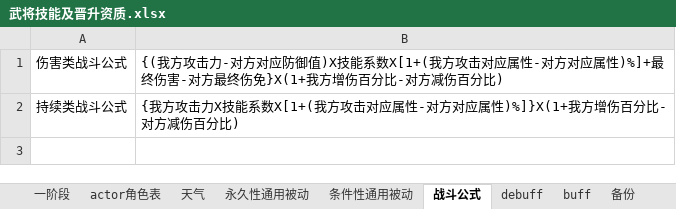
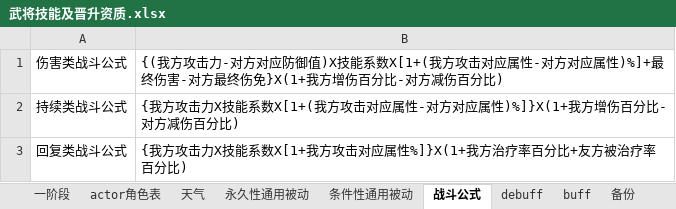
Before and after one commit to moto2002/NewPhoenix, an Excel workbook: Document/武将技能及晋升资质.xlsx, sheet 战斗公式, drawn as a sheet; values as stored, in another font and other column widths than the file's, no borders; the diff names each change by its address in the sheet, - before the commit and + after, or states it on an @@ line.

```diff
--- a/Document/武将技能及晋升资质.xlsx (sheet 战斗公式)
+++ b/Document/武将技能及晋升资质.xlsx (sheet 战斗公式)
+row 3: 回复类战斗公式 | {我方攻击力X技能系数X[1+我方攻击对应属性%]}X(1+我方治疗率百分比+友方被治疗率百分比)
```
Also changed, not shown: sheet actor角色表, sheet debuff, sheet 一阶段, 1 other file.
